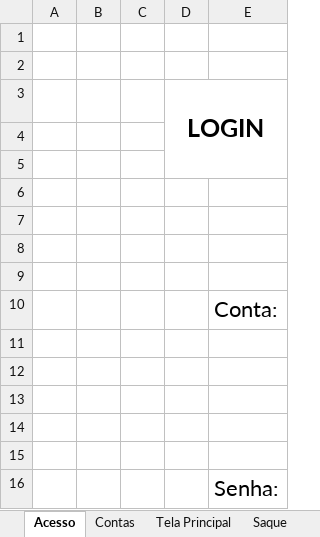
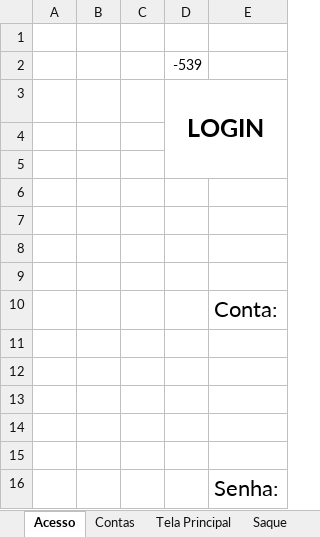
Before and after one commit to Rodr1goCN/EXCEL-POWER-BI, an Excel workbook: Excel/Userform/Aula18 - Caixa-Eletronico.xlsm, sheet Acesso, drawn as a sheet; values as stored, in another font and other column widths than the file's, no borders; charts and pictures not drawn; the diff names each change by its address in the sheet, - before the commit and + after, or states it on an @@ line.

```diff
--- a/Excel/Userform/Aula18 - Caixa-Eletronico.xlsm (sheet Acesso)
+++ b/Excel/Userform/Aula18 - Caixa-Eletronico.xlsm (sheet Acesso)
-D2: (empty)
+D2: -539
```
Also changed, not shown: sheet Transações, sheet Saque, sheet Contas, sheet Dinheiro do Saque, charts or pictures.
